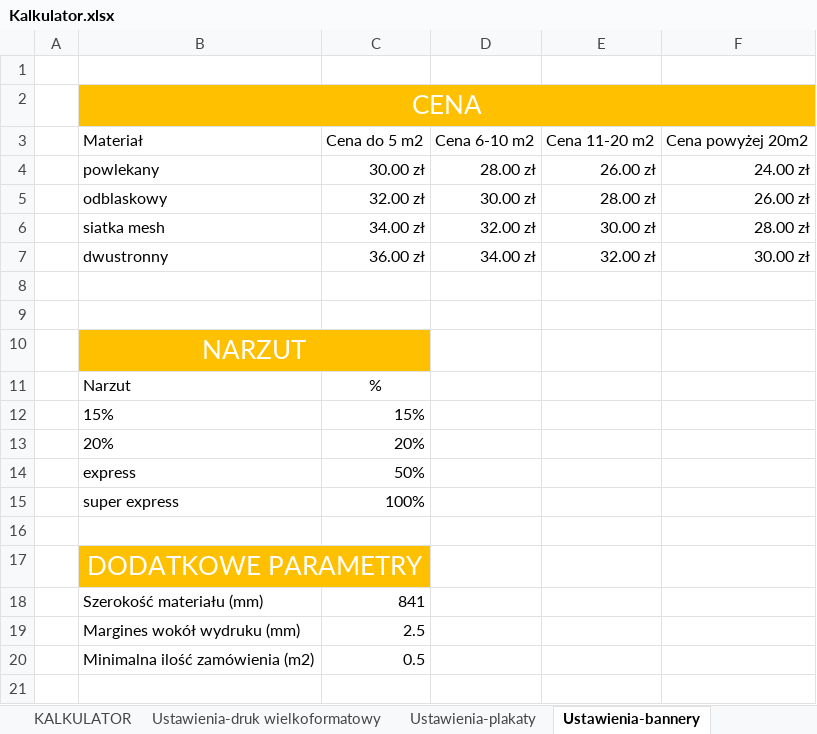
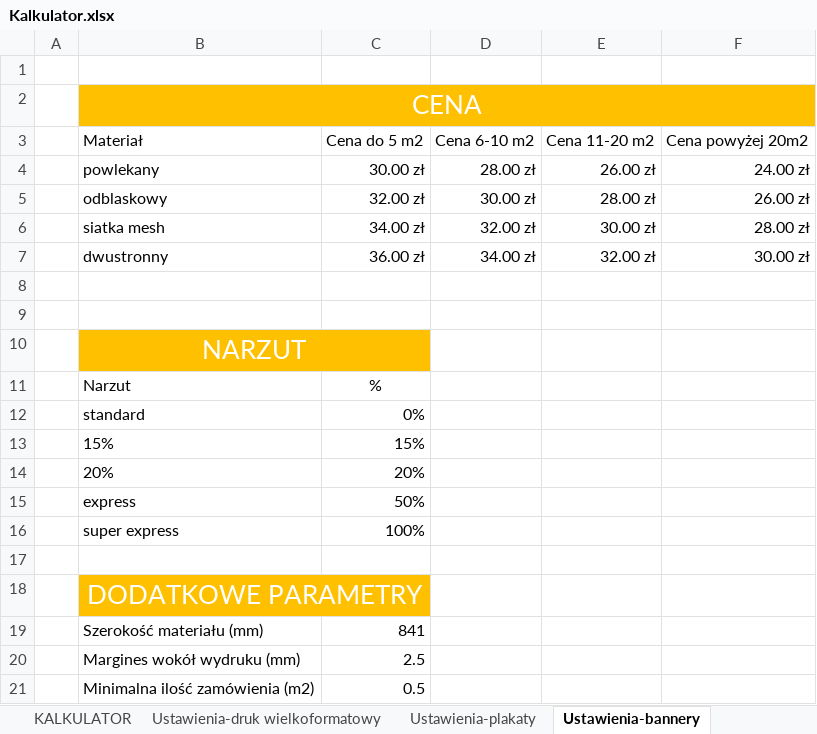
Before and after one commit to Bachu90/kalkulatorExcel, an Excel workbook: Kalkulator.xlsx, sheet Ustawienia-bannery, drawn as a sheet; values as stored, in another font and other column widths than the file's, no borders; table styles not drawn; the diff names each change by its address in the sheet, - before the commit and + after, or states it on an @@ line.

```diff
--- a/Kalkulator.xlsx (sheet Ustawienia-bannery)
+++ b/Kalkulator.xlsx (sheet Ustawienia-bannery)
+row 12:  | standard | 0%
```
Also changed, not shown: sheet KALKULATOR, sheet Pomocnicze-Obliczenia, sheet Ustawienia-druk wielkoformatowy, sheet Ustawienia-plakaty, sheet Komunikaty, formulas that keep their value, 1 other file.
